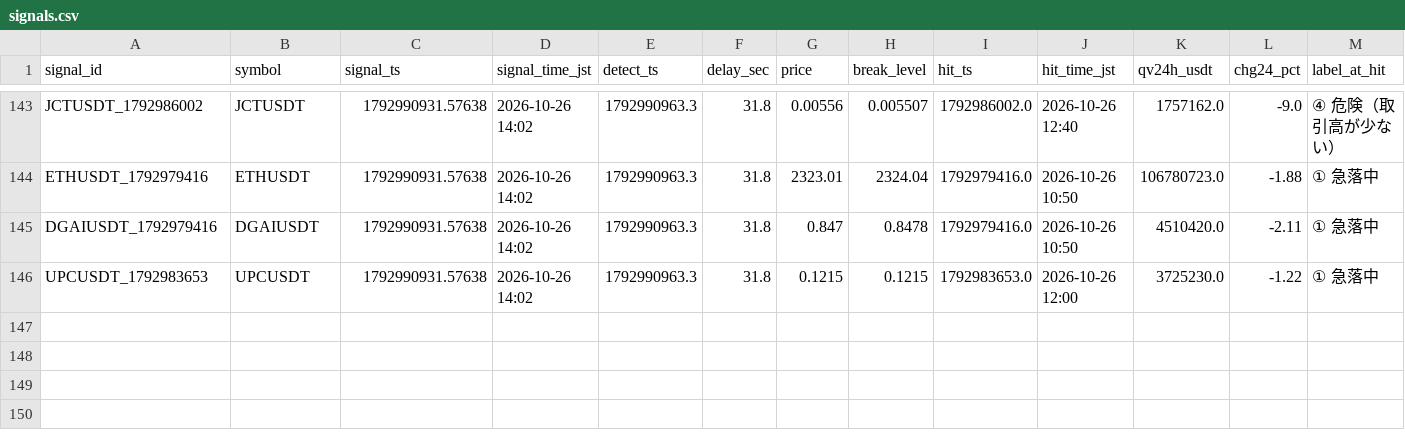
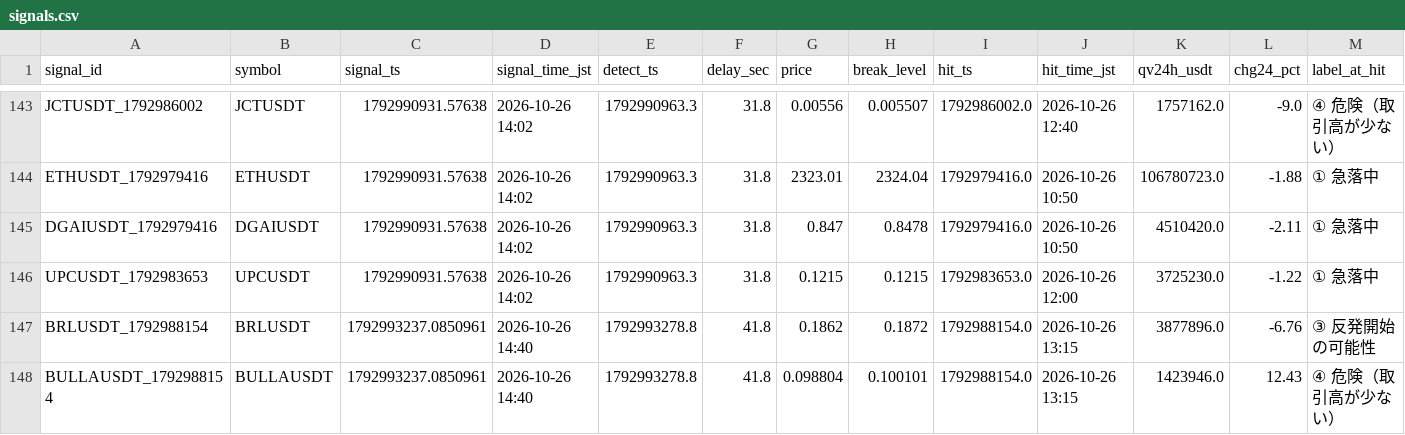
Before and after one commit to hiro1980umare/mexcscreener, a CSV file: signals.csv, drawn as a sheet; only a part is shown, gaps mark what is left out; rows hold the shown columns only; the diff names each change by its address in the sheet, - before the commit and + after, or states it on an @@ line.

```diff
--- a/signals.csv
+++ b/signals.csv
+row 147: BRLUSDT_1792988154 | BRLUSDT | 1792993237.0850961 | 2026-10-26 14:40 | 1792993278.8 | 41.8 | 0.1862 | 0.1872 | 1792988154.0 | 2026-10-26 13:15 | 3877896.0 | -6.76 | ③ 反発開始の可能性
+row 148: BULLAUSDT_1792988154 | BULLAUSDT | 1792993237.0850961 | 2026-10-26 14:40 | 1792993278.8 | 41.8 | 0.098804 | 0.100101 | 1792988154.0 | 2026-10-26 13:15 | 1423946.0 | 12.43 | ④ 危険（取引高が少ない）
```
Also changed, not shown: 4 other files.
